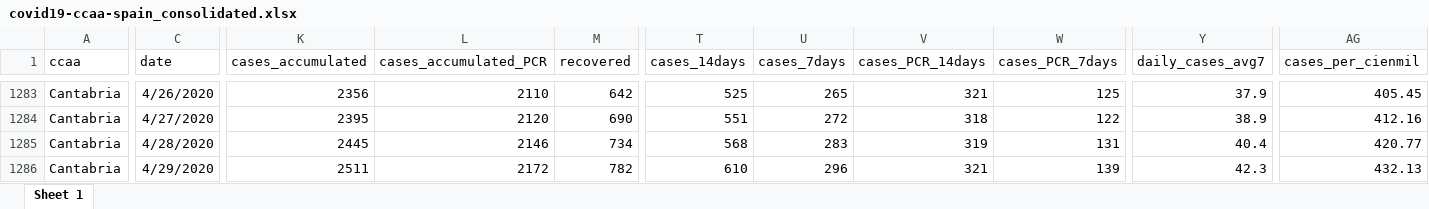
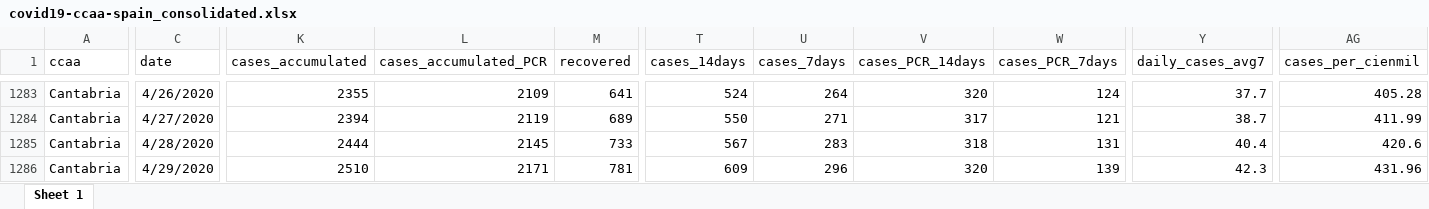
Before and after one commit to montera34/escovid19data, an Excel workbook: data/output/covid19-ccaa-spain_consolidated.xlsx, sheet Sheet 1, drawn as a sheet; only a part is shown, gaps mark what is left out; values as stored, in another font and other column widths than the file's, no borders; the diff covers the shown part only; the diff names each change by its address in the sheet, - before the commit and + after, or states it on an @@ line.

```diff
--- a/data/output/covid19-ccaa-spain_consolidated.xlsx (sheet Sheet 1)
+++ b/data/output/covid19-ccaa-spain_consolidated.xlsx (sheet Sheet 1)
-K1283 (cases_accumulated): 2356
+K1283 (cases_accumulated): 2355
-L1283 (cases_accumulated_PCR): 2110
+L1283 (cases_accumulated_PCR): 2109
-M1283 (recovered): 642
+M1283 (recovered): 641
-T1283 (cases_14days): 525
+T1283 (cases_14days): 524
-U1283 (cases_7days): 265
+U1283 (cases_7days): 264
-V1283 (cases_PCR_14days): 321
+V1283 (cases_PCR_14days): 320
-W1283 (cases_PCR_7days): 125
+W1283 (cases_PCR_7days): 124
-Y1283 (daily_cases_avg7): 37.9
+Y1283 (daily_cases_avg7): 37.7
-AG1283 (cases_per_cienmil): 405.45
+AG1283 (cases_per_cienmil): 405.28
-K1284 (cases_accumulated): 2395
+K1284 (cases_accumulated): 2394
-L1284 (cases_accumulated_PCR): 2120
+L1284 (cases_accumulated_PCR): 2119
-M1284 (recovered): 690
+M1284 (recovered): 689
-T1284 (cases_14days): 551
+T1284 (cases_14days): 550
-U1284 (cases_7days): 272
+U1284 (cases_7days): 271
-V1284 (cases_PCR_14days): 318
+V1284 (cases_PCR_14days): 317
-W1284 (cases_PCR_7days): 122
+W1284 (cases_PCR_7days): 121
-Y1284 (daily_cases_avg7): 38.9
+Y1284 (daily_cases_avg7): 38.7
-AG1284 (cases_per_cienmil): 412.16
+AG1284 (cases_per_cienmil): 411.99
-K1285 (cases_accumulated): 2445
+K1285 (cases_accumulated): 2444
-L1285 (cases_accumulated_PCR): 2146
+L1285 (cases_accumulated_PCR): 2145
-M1285 (recovered): 734
+M1285 (recovered): 733
-T1285 (cases_14days): 568
+T1285 (cases_14days): 567
-V1285 (cases_PCR_14days): 319
+V1285 (cases_PCR_14days): 318
-AG1285 (cases_per_cienmil): 420.77
+AG1285 (cases_per_cienmil): 420.6
-K1286 (cases_accumulated): 2511
+K1286 (cases_accumulated): 2510
-L1286 (cases_accumulated_PCR): 2172
+L1286 (cases_accumulated_PCR): 2171
-M1286 (recovered): 782
+M1286 (recovered): 781
-T1286 (cases_14days): 610
+T1286 (cases_14days): 609
-V1286 (cases_PCR_14days): 321
+V1286 (cases_PCR_14days): 320
-AG1286 (cases_per_cienmil): 432.13
+AG1286 (cases_per_cienmil): 431.96
```
Also changed, not shown: 2 added rows and 1705 edited cells elsewhere in this sheet, data/output/covid19-spain_consolidated.xlsx, 7 other files.
